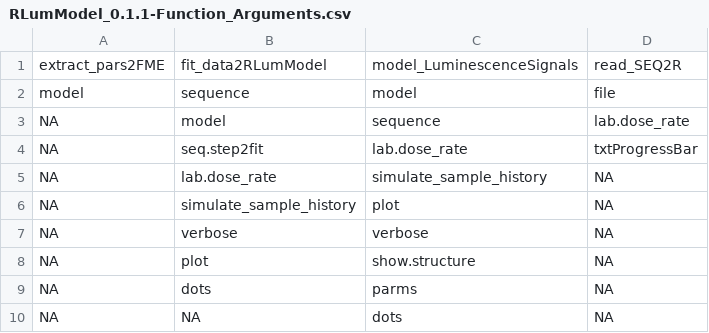
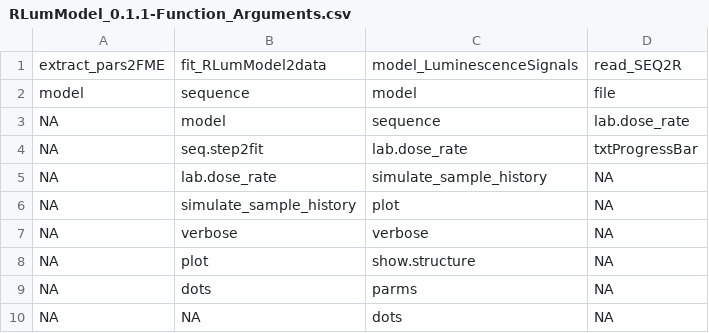
Before and after one commit to R-Lum/RLumModel, a CSV file: RLumModel.BuildResults/RLumModel_0.1.1-Function_Arguments.csv, drawn as a sheet.

```diff
--- a/RLumModel.BuildResults/RLumModel_0.1.1-Function_Arguments.csv
+++ b/RLumModel.BuildResults/RLumModel_0.1.1-Function_Arguments.csv
@@ -1,2 +1,2 @@
-"extract_pars2FME","fit_data2RLumModel","model_LuminescenceSignals","read_SEQ2R"
+"extract_pars2FME","fit_RLumModel2data","model_LuminescenceSignals","read_SEQ2R"
 "model","sequence","model","file"
```
Also changed, not shown: RLumModel.BuildResults/RLumModel_0.1.1-Functions.csv, 14 other files.
